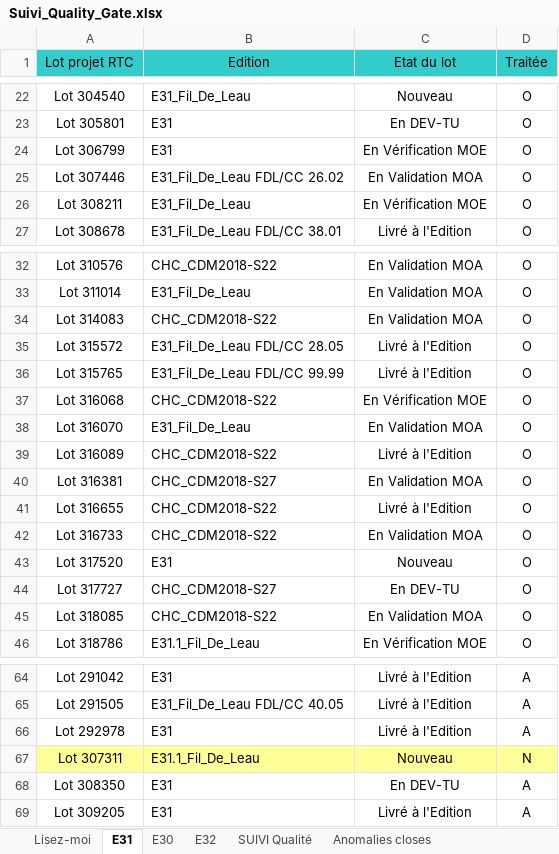
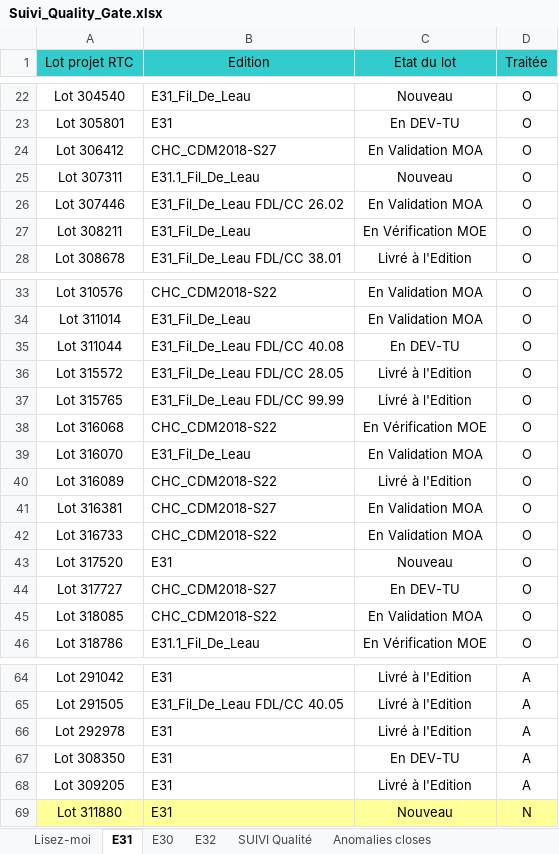
Before and after one commit to Tiggytamal/Redmine, an Excel workbook: SonarLysaFX/Suivi_Quality_Gate.xlsx, sheet E31, drawn as a sheet; only a part is shown, gaps mark what is left out; values as stored, in another font and other column widths than the file's, no borders; removed rows and columns are numbered as before the commit, all else as after; the diff names each change by its address in the sheet, - before the commit and + after, or states it on an @@ line.

```diff
--- a/SonarLysaFX/Suivi_Quality_Gate.xlsx (sheet E31)
+++ b/SonarLysaFX/Suivi_Quality_Gate.xlsx (sheet E31)
-row 24: Lot 306799 | E31 | En Vérification MOE | O
+row 24: Lot 306412 | CHC_CDM2018-S27 | En Validation MOA | O
+row 25: Lot 307311 | E31.1_Fil_De_Leau | Nouveau | O
-row 34: Lot 314083 | CHC_CDM2018-S22 | En Validation MOA | O
+row 35: Lot 311044 | E31_Fil_De_Leau FDL/CC 40.08 | En DEV-TU | O
-row 41: Lot 316655 | CHC_CDM2018-S22 | Livré à l'Edition | O
-row 67: Lot 307311 | E31.1_Fil_De_Leau | Nouveau | N
+row 69: Lot 311880 | E31 | Nouveau | N
```
Also changed, not shown: sheet SUIVI Qualité, sheet Anomalies closes, sheet E32, sheet E30, SonarLysaFX/Suivi_Quality_Gate - DataStage.xlsx, 29 other files.
